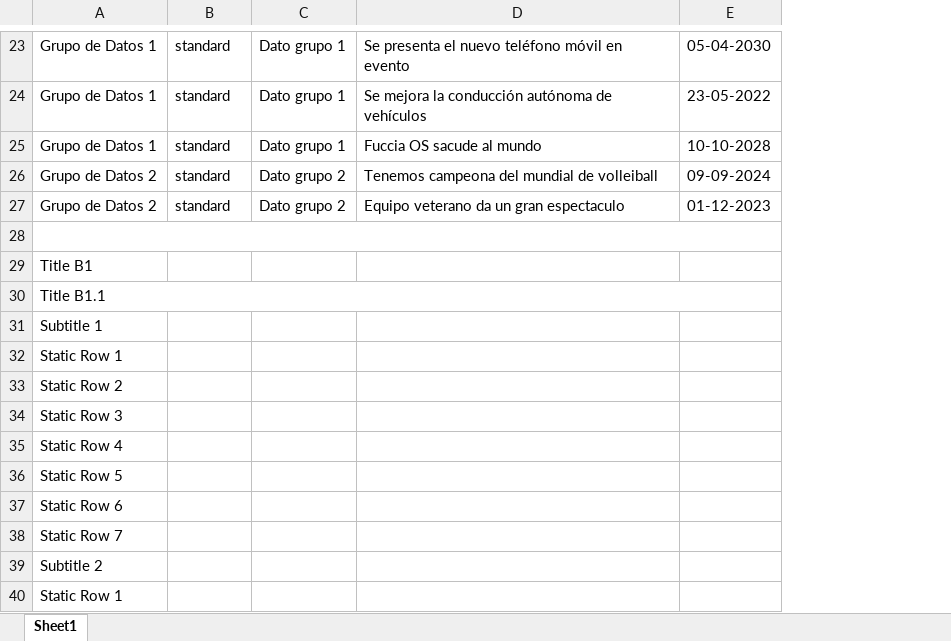
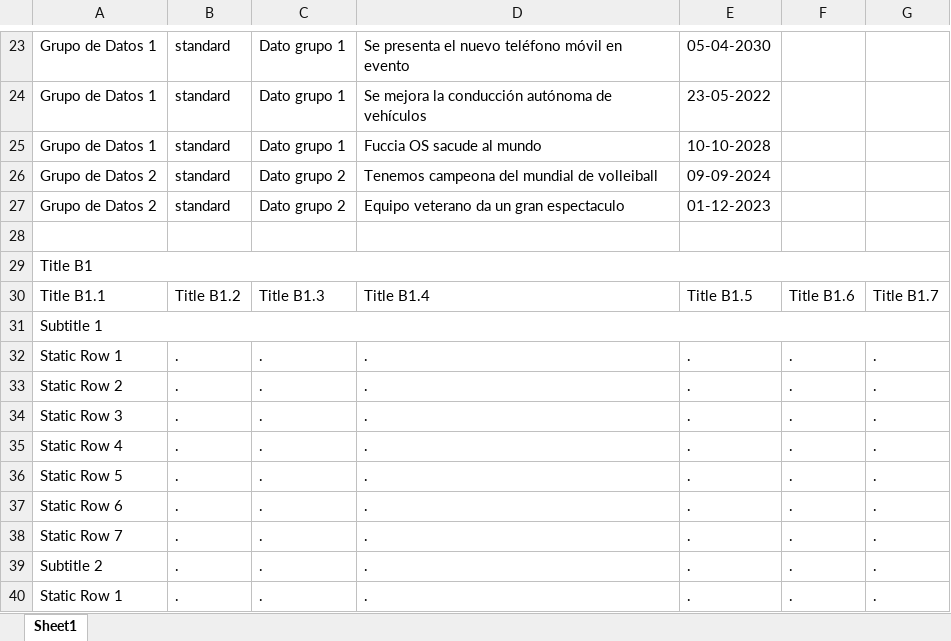
Before and after one commit to dicer0/p_Python_ESP, an Excel workbook: 1.-Data Science/0.-Archivos_Ejercicios_Python/23.-GUI PyQt5 Conexion DataBase/23.-Reporte Analisis de Datos 2.xlsx, sheet Sheet1, drawn as a sheet; only a part is shown, gaps mark what is left out; values as stored, in another font and other column widths than the file's, no borders; conditional formats not drawn; removed rows and columns are numbered as before the commit, all else as after; the diff covers the shown part only; the diff names each change by its address in the sheet, - before the commit and + after, or states it on an @@ line.

Commit message:
MechaBible Mark I: Programming - Python: Arduino GUI Multiple Windows, Database Connection, Data Analysis & Static Data Addition

```diff
--- a/1.-Data Science/0.-Archivos_Ejercicios_Python/23.-GUI PyQt5 Conexion DataBase/23.-Reporte Analisis de Datos 2.xlsx (sheet Sheet1)
+++ b/1.-Data Science/0.-Archivos_Ejercicios_Python/23.-GUI PyQt5 Conexion DataBase/23.-Reporte Analisis de Datos 2.xlsx (sheet Sheet1)
+column F, empty
+column G, empty
-A28:E28 merged
+A29:G29 merged
-row 30: Title B1.1
+row 30: Title B1.1 | Title B1.2 | Title B1.3 | Title B1.4 | Title B1.5 | Title B1.6 | Title B1.7
+A31:G31 merged
-row 32: Static Row 1
-row 33: Static Row 2
-row 34: Static Row 3
-row 35: Static Row 4
-row 36: Static Row 5
-row 37: Static Row 6
-row 38: Static Row 7
-row 39: Subtitle 2
-row 40: Static Row 1
+row 32: Static Row 1 | . | . | . | . | . | .
+row 33: Static Row 2 | . | . | . | . | . | .
+row 34: Static Row 3 | . | . | . | . | . | .
+row 35: Static Row 4 | . | . | . | . | . | .
+row 36: Static Row 5 | . | . | . | . | . | .
+row 37: Static Row 6 | . | . | . | . | . | .
+row 38: Static Row 7 | . | . | . | . | . | .
+row 39: Subtitle 2 | . | . | . | . | . | .
+row 40: Static Row 1 | . | . | . | . | . | .
```
Also changed, not shown: 15 edited cells and cell formats elsewhere in this sheet, 2 other files.
